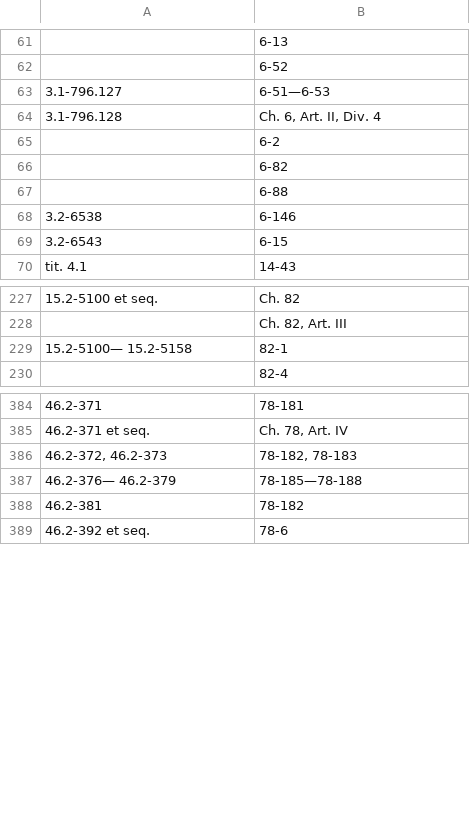
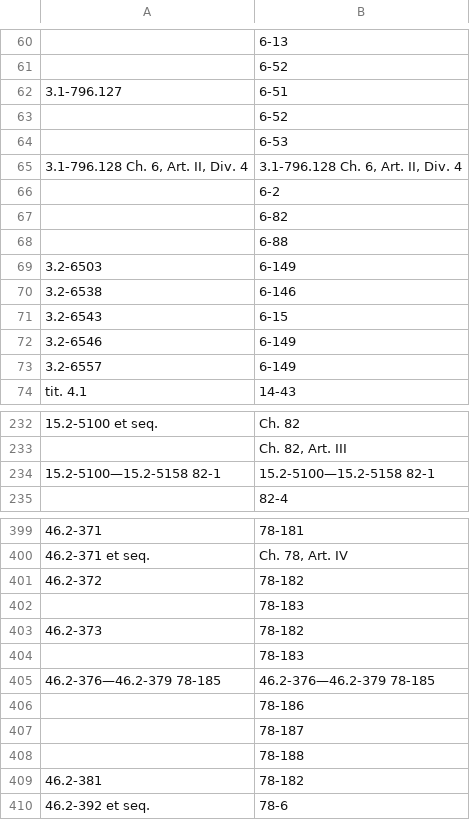
Before and after one commit to hbruce11216/municode-scraper, a CSV file: countyCSV/prince_george_county.csv, drawn as a sheet; only a part is shown, gaps mark what is left out; removed rows and columns are numbered as before the commit, all else as after; the diff covers the shown part only; the diff names each change by its address in the sheet, - before the commit and + after, or states it on an @@ line.

```diff
--- a/countyCSV/prince_george_county.csv
+++ b/countyCSV/prince_george_county.csv
-B62: 6-51—6-53
+B62: 6-51
-row 64: 3.1-796.128 | Ch. 6, Art. II, Div. 4
+row 63:  | 6-52
+row 64:  | 6-53
+row 65: 3.1-796.128 Ch. 6, Art. II, Div. 4 | 3.1-796.128 Ch. 6, Art. II, Div. 4
+row 69: 3.2-6503 | 6-149
+row 72: 3.2-6546 | 6-149
+row 73: 3.2-6557 | 6-149
-row 229: 15.2-5100— 15.2-5158 | 82-1
+row 234: 15.2-5100—15.2-5158 82-1 | 15.2-5100—15.2-5158 82-1
-row 386: 46.2-372, 46.2-373 | 78-182, 78-183
-row 387: 46.2-376— 46.2-379 | 78-185—78-188
+row 401: 46.2-372 | 78-182
+row 402:  | 78-183
+row 403: 46.2-373 | 78-182
+row 404:  | 78-183
+row 405: 46.2-376—46.2-379 78-185 | 46.2-376—46.2-379 78-185
+row 406:  | 78-186
+row 407:  | 78-187
+row 408:  | 78-188
```
Also changed, not shown: 34 added rows, 13 removed rows and 20 edited cells elsewhere in this file, countyCSV/botetourt_county.csv, countyCSV/stafford_county.csv, 8 other files.
